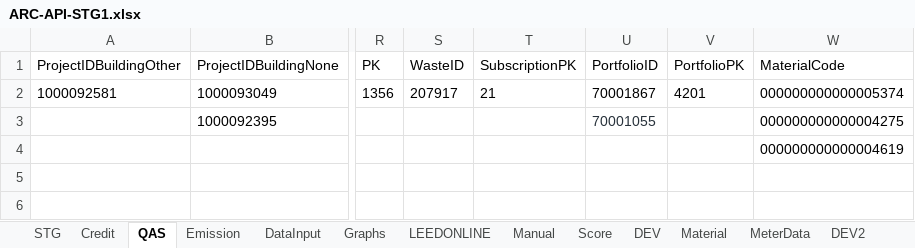
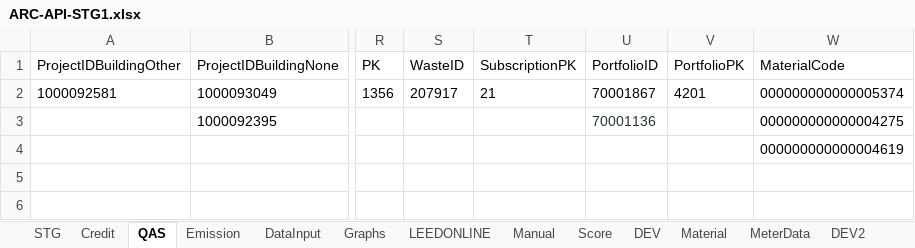
Before and after one commit to saurav1501/APIArc, an Excel workbook: src/main/resources/ARC-API-STG1.xlsx, sheet QAS, drawn as a sheet; only a part is shown, gaps mark what is left out; values as stored, in another font and other column widths than the file's, no borders; the diff names each change by its address in the sheet, - before the commit and + after, or states it on an @@ line.

```diff
--- a/src/main/resources/ARC-API-STG1.xlsx (sheet QAS)
+++ b/src/main/resources/ARC-API-STG1.xlsx (sheet QAS)
-U3 (PortfolioID): 70001055
+U3 (PortfolioID): 70001136
```
Also changed, not shown: sheet QAS2, src/main/resources/Backup/ARC-API-STG1.xlsx, 1 other file.
